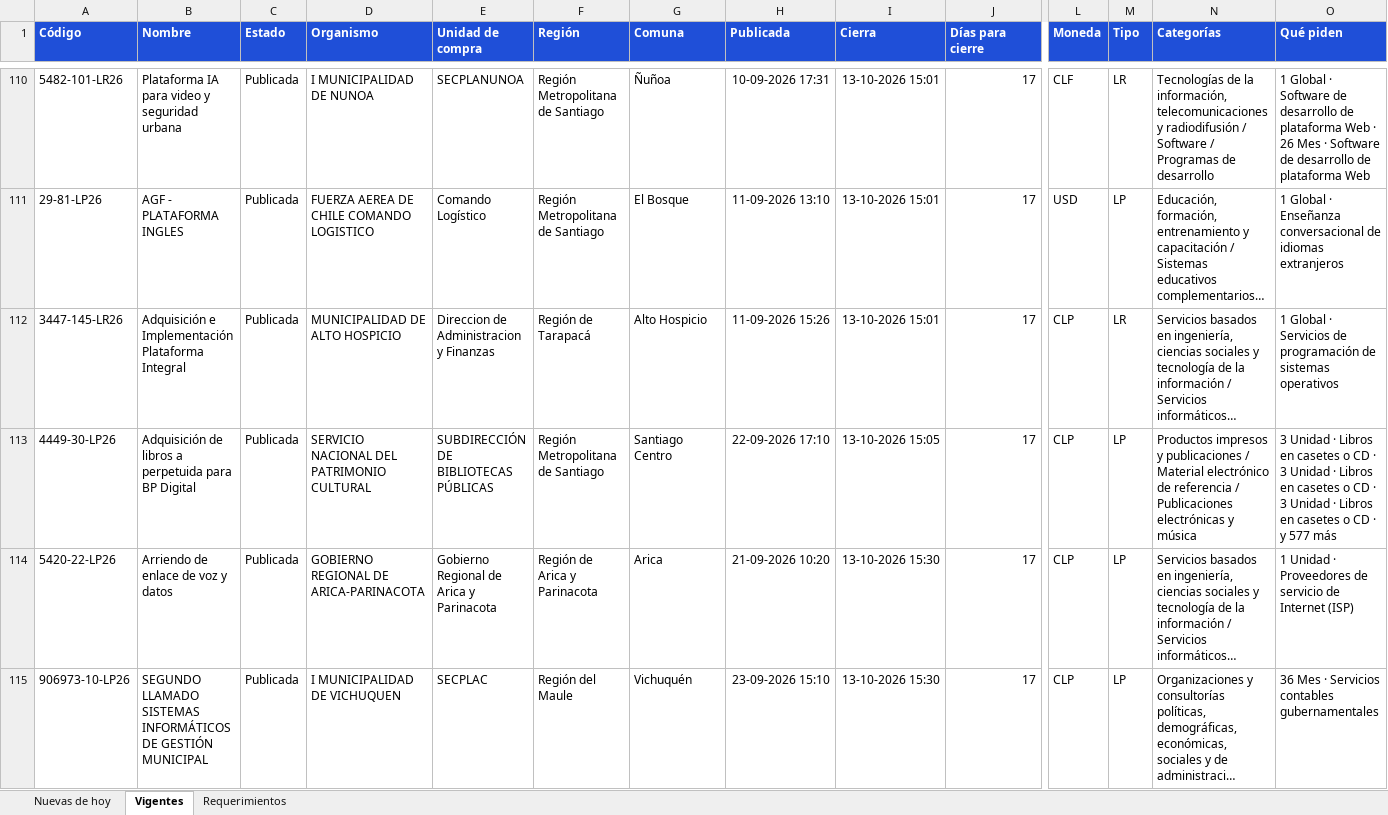
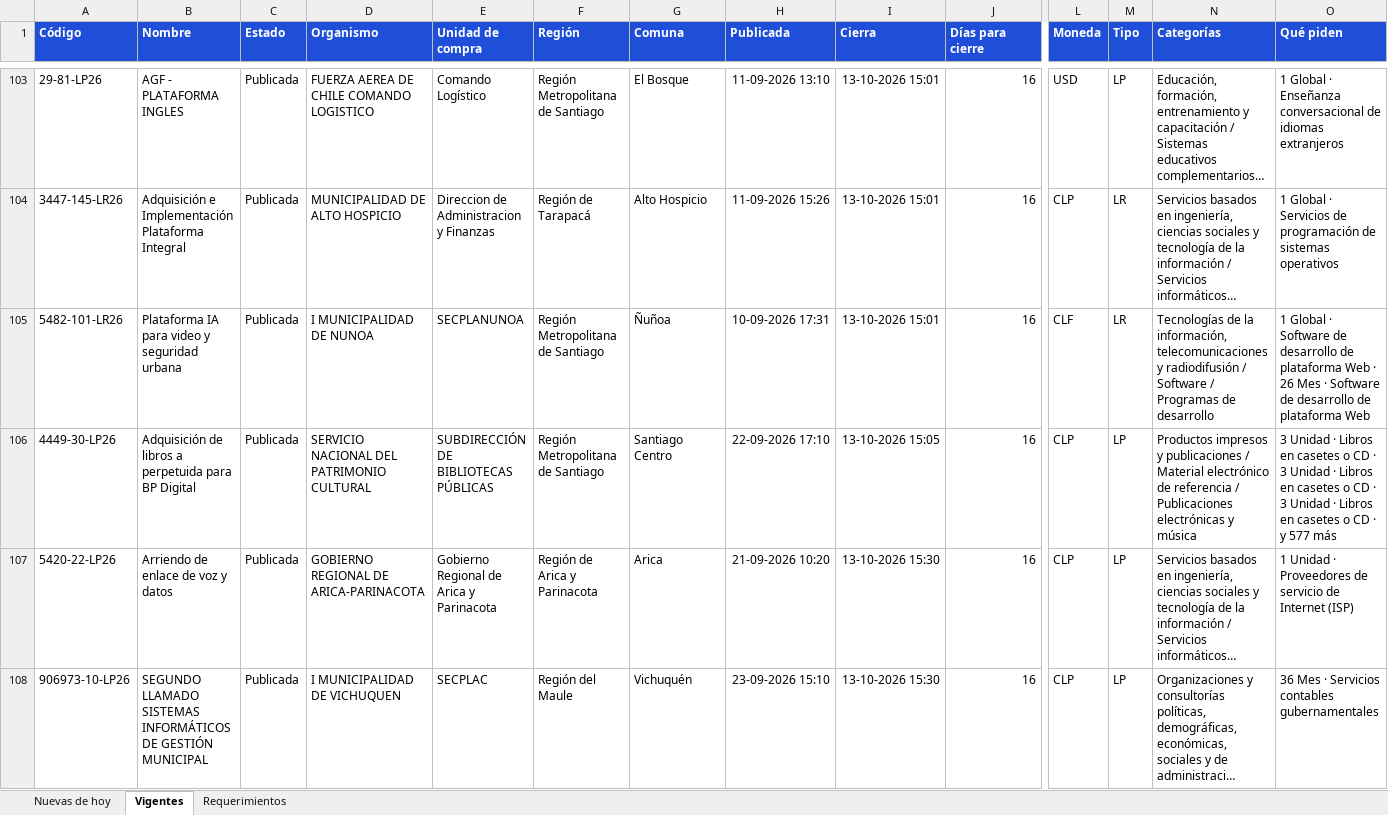
Before and after one commit to annibe/radar-licitaciones, an Excel workbook: web/descargas/licitaciones.xlsx, sheet Vigentes, drawn as a sheet; only a part is shown, gaps mark what is left out; long unchanged cells end in …; values as stored, in another font and other column widths than the file's, no borders; removed rows and columns are numbered as before the commit, all else as after; rows hold the shown columns only; the diff covers the shown part only; the diff names each change by its address in the sheet, - before the commit and + after, or states it on an @@ line.

```diff
--- a/web/descargas/licitaciones.xlsx (sheet Vigentes)
+++ b/web/descargas/licitaciones.xlsx (sheet Vigentes)
-row 110: 5482-101-LR26 | Plataforma IA para video y seguridad urbana | Publicada | I MUNICIPALIDAD DE NUNOA | SECPLANUNOA | Región Metropolitana de Santiago | Ñuñoa | 10-09-2026 17:31 | 13-10-2026 15:01 | 17 | CLF | LR | Tecnologías de la información, telecomunicaciones y radiodifusión / Software / Programas de desarrollo | 1 Global · Software de desarrollo de plataforma Web · 26 Mes · Software de desarrollo de plataforma Web
-J103:J104 (Días para cierre): 17
+J103:J104 (Días para cierre): 16
+row 105: 5482-101-LR26 | Plataforma IA para video y seguridad urbana | Publicada | I MUNICIPALIDAD DE NUNOA | SECPLANUNOA | Región Metropolitana de Santiago | Ñuñoa | 10-09-2026 17:31 | 13-10-2026 15:01 | 16 | CLF | LR | Tecnologías de la información, telecomunicaciones y radiodifusión / Software / Programas de desarrollo | 1 Global · Software de desarrollo de plataforma Web · 26 Mes · Software de desarrollo de plataforma Web
-J106:J108 (Días para cierre): 17
+J106:J108 (Días para cierre): 16
```
Also changed, not shown: 10 added rows, 17 removed rows and 112 edited cells elsewhere in this sheet, sheet Nuevas de hoy, sheet Requerimientos, formulas that keep their value, 4 other files.
